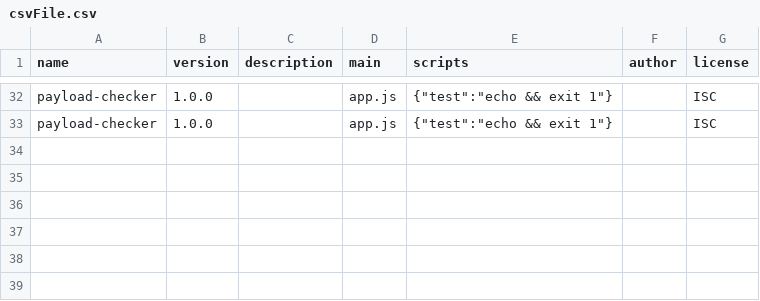
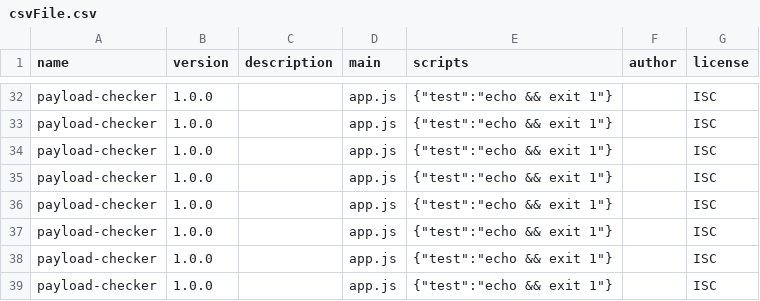
Before and after one commit to zeshan-alphasquad/alphasquad-tasks, a CSV file: RestAPIs/csvFile.csv, drawn as a sheet; only a part is shown, gaps mark what is left out.

```diff
--- a/RestAPIs/csvFile.csv
+++ b/RestAPIs/csvFile.csv
@@ -33 +33,7 @@
 "payload-checker","1.0.0","","app.js","{""test"":""echo && exit 1""}","","ISC"
+"payload-checker","1.0.0","","app.js","{""test"":""echo && exit 1""}","","ISC"
+"payload-checker","1.0.0","","app.js","{""test"":""echo && exit 1""}","","ISC"
+"payload-checker","1.0.0","","app.js","{""test"":""echo && exit 1""}","","ISC"
+"payload-checker","1.0.0","","app.js","{""test"":""echo && exit 1""}","","ISC"
+"payload-checker","1.0.0","","app.js","{""test"":""echo && exit 1""}","","ISC"
+"payload-checker","1.0.0","","app.js","{""test"":""echo && exit 1""}","","ISC"
```
Also changed, not shown: 8 other files.
